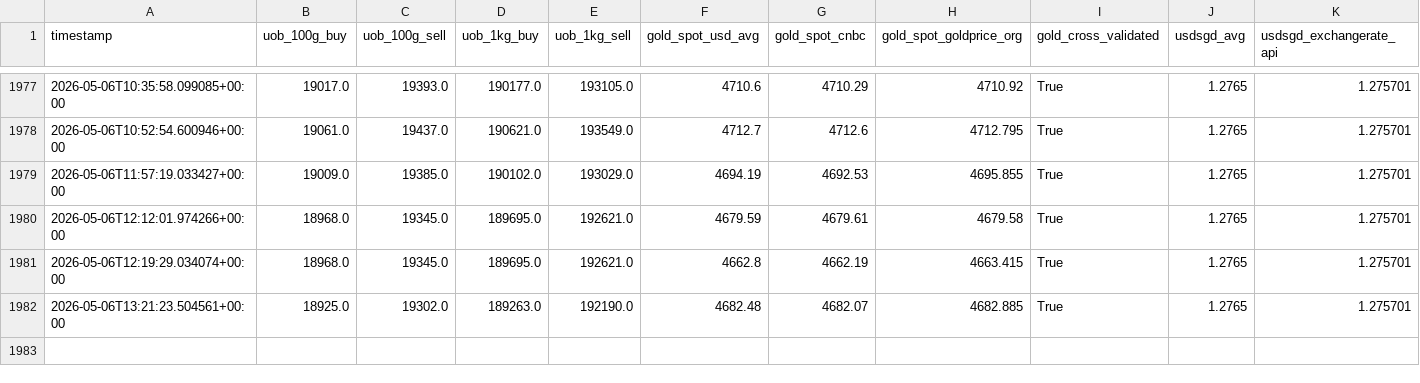
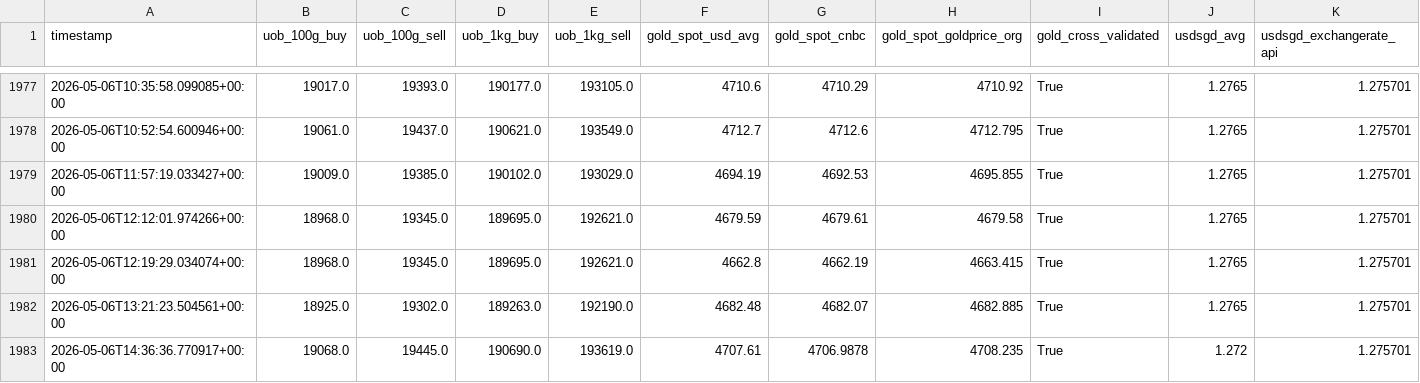
Before and after one commit to BBJcaptain/keju2, a CSV file: data/2026.csv, drawn as a sheet; only a part is shown, gaps mark what is left out; rows hold the shown columns only; the diff names each change by its address in the sheet, - before the commit and + after, or states it on an @@ line.

```diff
--- a/data/2026.csv
+++ b/data/2026.csv
+row 1983: 2026-05-06T14:36:36.770917+00:00 | 19068.0 | 19445.0 | 190690.0 | 193619.0 | 4707.61 | 4706.9878 | 4708.235 | True | 1.272 | 1.275701
```
Also changed, not shown: data/2026-05.csv, 2 other files.
